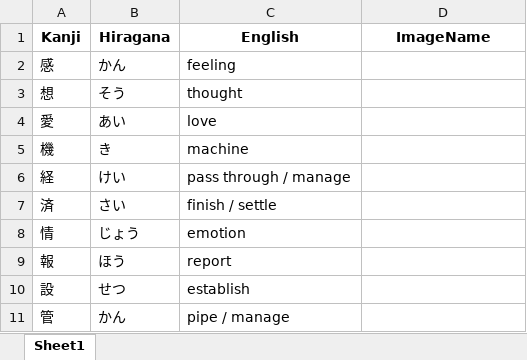
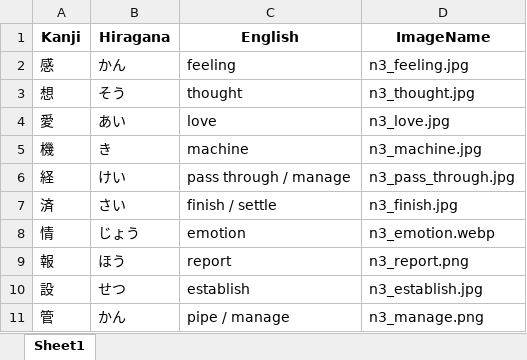
Before and after one commit to csemahmud/khans_kanji_english_practice, an Excel workbook: public/docs/kanji_n3.xlsx, sheet Sheet1, drawn as a sheet; values as stored, in another font and other column widths than the file's, no borders; the diff names each change by its address in the sheet, - before the commit and + after, or states it on an @@ line.

Commit message:
2025-07-08 Added Kanji Images for n3

```diff
--- a/public/docs/kanji_n3.xlsx (sheet Sheet1)
+++ b/public/docs/kanji_n3.xlsx (sheet Sheet1)
-D2 (ImageName): (empty)
+D2 (ImageName): n3_feeling.jpg
-D3 (ImageName): (empty)
+D3 (ImageName): n3_thought.jpg
-D4 (ImageName): (empty)
+D4 (ImageName): n3_love.jpg
-D5 (ImageName): (empty)
+D5 (ImageName): n3_machine.jpg
-D6 (ImageName): (empty)
+D6 (ImageName): n3_pass_through.jpg
-D7 (ImageName): (empty)
+D7 (ImageName): n3_finish.jpg
-D8 (ImageName): (empty)
+D8 (ImageName): n3_emotion.webp
-D9 (ImageName): (empty)
+D9 (ImageName): n3_report.png
-D10 (ImageName): (empty)
+D10 (ImageName): n3_establish.jpg
-D11 (ImageName): (empty)
+D11 (ImageName): n3_manage.png
```
Also changed, not shown: 11 other files.
